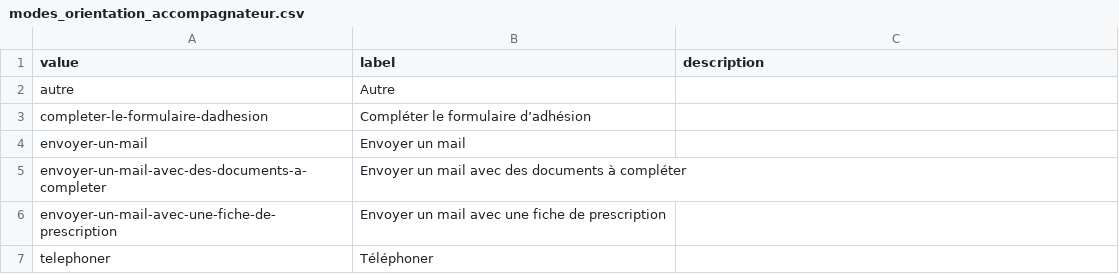
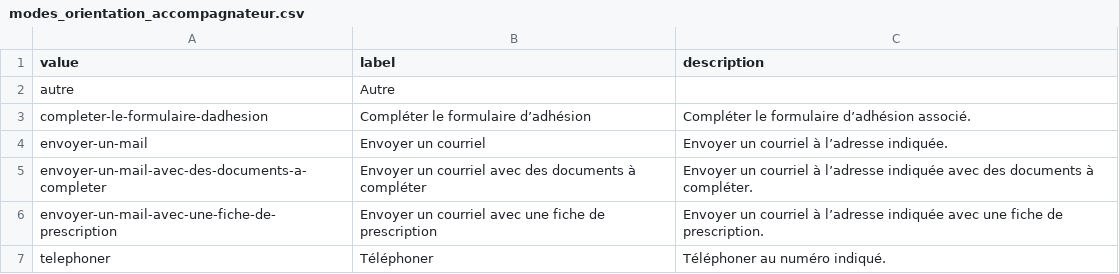
Before and after one commit to gip-inclusion/data-inclusion, a CSV file: pipeline/dbt/seeds/schema/modes_orientation_accompagnateur.csv, drawn as a sheet.

```diff
--- a/pipeline/dbt/seeds/schema/modes_orientation_accompagnateur.csv
+++ b/pipeline/dbt/seeds/schema/modes_orientation_accompagnateur.csv
@@ -2,6 +2,6 @@ value,label,description
 autre,Autre,
-completer-le-formulaire-dadhesion,Compléter le formulaire d’adhésion,
-envoyer-un-mail,Envoyer un mail,
-envoyer-un-mail-avec-des-documents-a-completer,Envoyer un mail avec des documents à compléter,
-envoyer-un-mail-avec-une-fiche-de-prescription,Envoyer un mail avec une fiche de prescription,
-telephoner,Téléphoner,
+completer-le-formulaire-dadhesion,Compléter le formulaire d’adhésion,Compléter le formulaire d’adhésion associé.
+envoyer-un-mail,Envoyer un courriel,Envoyer un courriel à l’adresse indiquée.
+envoyer-un-mail-avec-des-documents-a-completer,Envoyer un courriel avec des documents à compléter,Envoyer un courriel à l’adresse indiquée avec des documents à compléter.
+envoyer-un-mail-avec-une-fiche-de-prescription,Envoyer un courriel avec une fiche de prescription,Envoyer un courriel à l’adresse indiquée avec une fiche de prescription.
+telephoner,Téléphoner,Téléphoner au numéro indiqué.
```
Also changed, not shown: pipeline/dbt/seeds/schema/labels_nationaux.csv, pipeline/dbt/seeds/schema/profils.csv, 4 other files.
